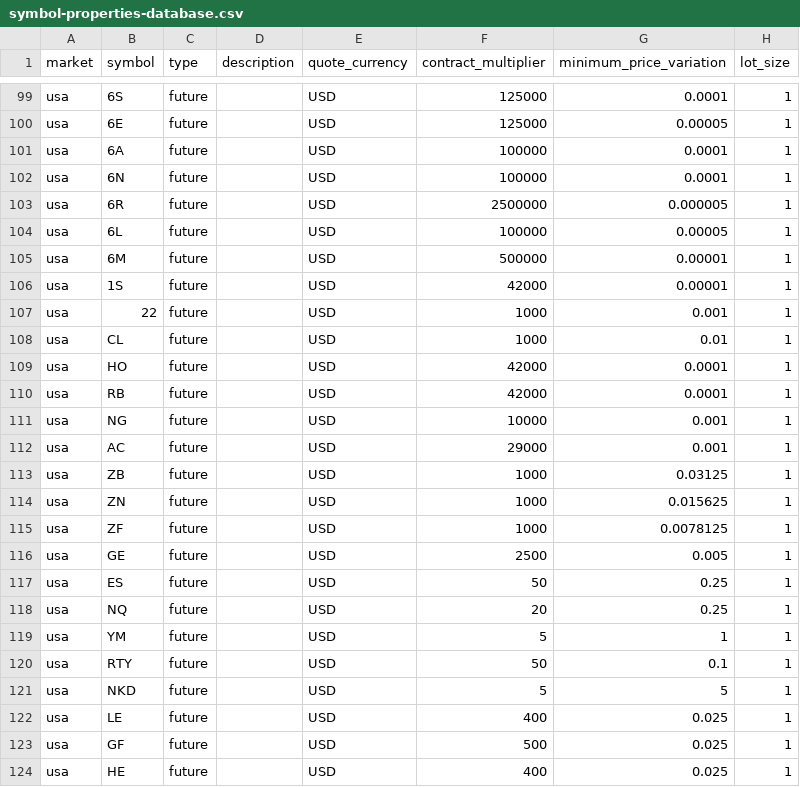
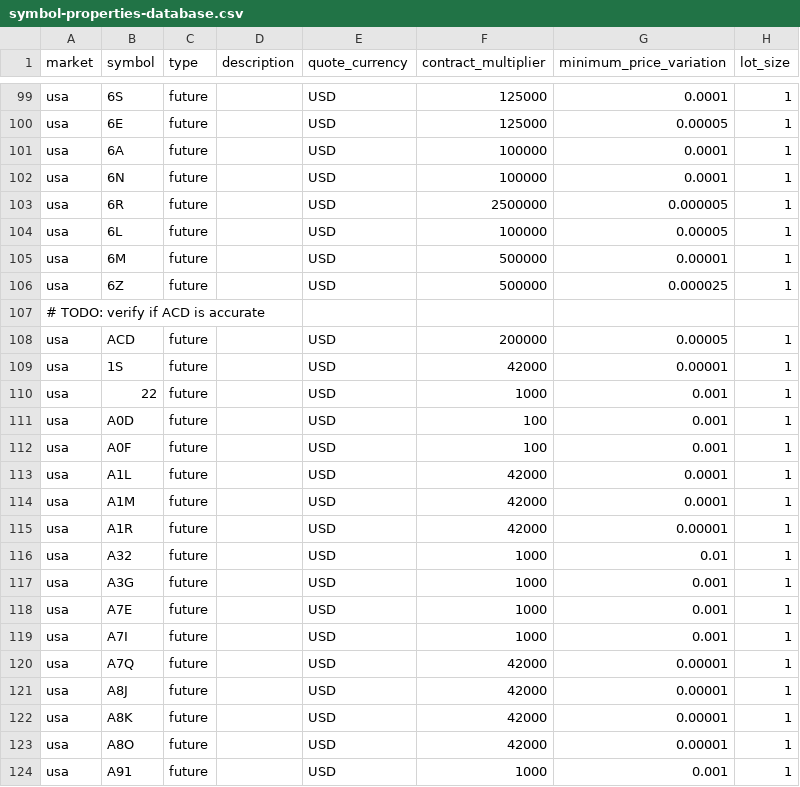
Before and after one commit to csroller168/Lean, a CSV file: Data/symbol-properties/symbol-properties-database.csv, drawn as a sheet; only a part is shown, gaps mark what is left out; the shorter side is filled out with more unchanged rows; the diff covers the shown part only; the diff names each change by its address in the sheet, - before the commit and + after, or states it on an @@ line.

Commit message:
Adds The Following Symbols To Futures Database: 6Z, A0D, A0F, A1L, ...
A1M, A1R, A32, A3G, A7E, A7I, A7Q, A8J, A8K, A8O, A91,
A9N, AA6, AA8, ABS, ABT, AC0, ACD, AD0, ADB, AE5

```diff
--- a/Data/symbol-properties/symbol-properties-database.csv
+++ b/Data/symbol-properties/symbol-properties-database.csv
+row 106: usa | 6Z | future |  | USD | 500000 | 0.000025 | 1
+row 107: # TODO: verify if ACD is accurate
+row 108: usa | ACD | future |  | USD | 200000 | 0.00005 | 1
+row 111: usa | A0D | future |  | USD | 100 | 0.001 | 1
+row 112: usa | A0F | future |  | USD | 100 | 0.001 | 1
+row 113: usa | A1L | future |  | USD | 42000 | 0.0001 | 1
+row 114: usa | A1M | future |  | USD | 42000 | 0.0001 | 1
+row 115: usa | A1R | future |  | USD | 42000 | 0.00001 | 1
+row 116: usa | A32 | future |  | USD | 1000 | 0.01 | 1
+row 117: usa | A3G | future |  | USD | 1000 | 0.001 | 1
+row 118: usa | A7E | future |  | USD | 1000 | 0.001 | 1
+row 119: usa | A7I | future |  | USD | 1000 | 0.001 | 1
+row 120: usa | A7Q | future |  | USD | 42000 | 0.00001 | 1
+row 121: usa | A8J | future |  | USD | 42000 | 0.00001 | 1
+row 122: usa | A8K | future |  | USD | 42000 | 0.00001 | 1
+row 123: usa | A8O | future |  | USD | 42000 | 0.00001 | 1
+row 124: usa | A91 | future |  | USD | 1000 | 0.001 | 1
```
Also changed, not shown: 9 added rows elsewhere in this file, 5 other files.
